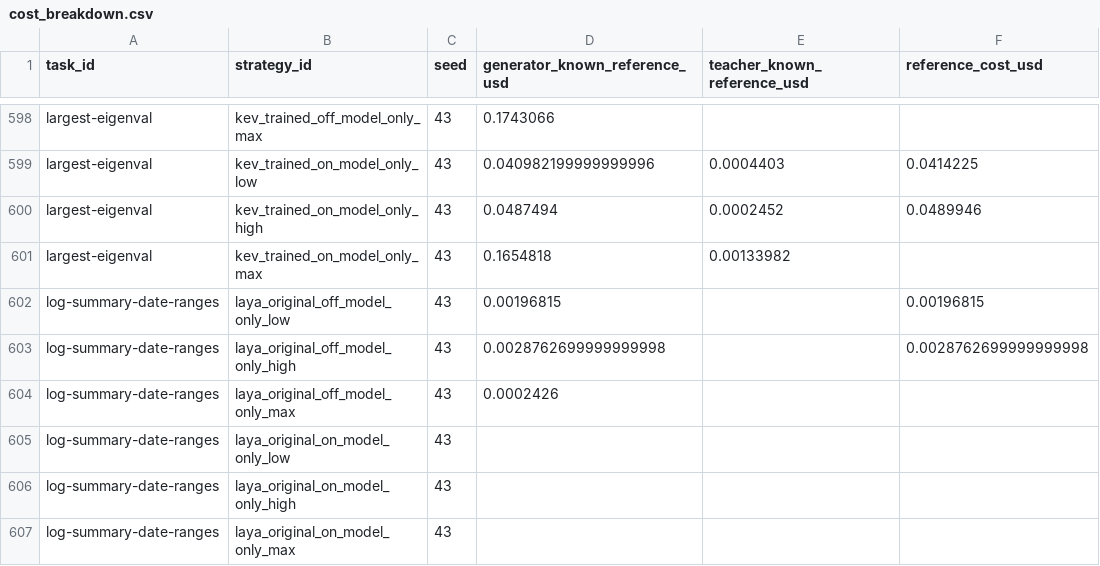
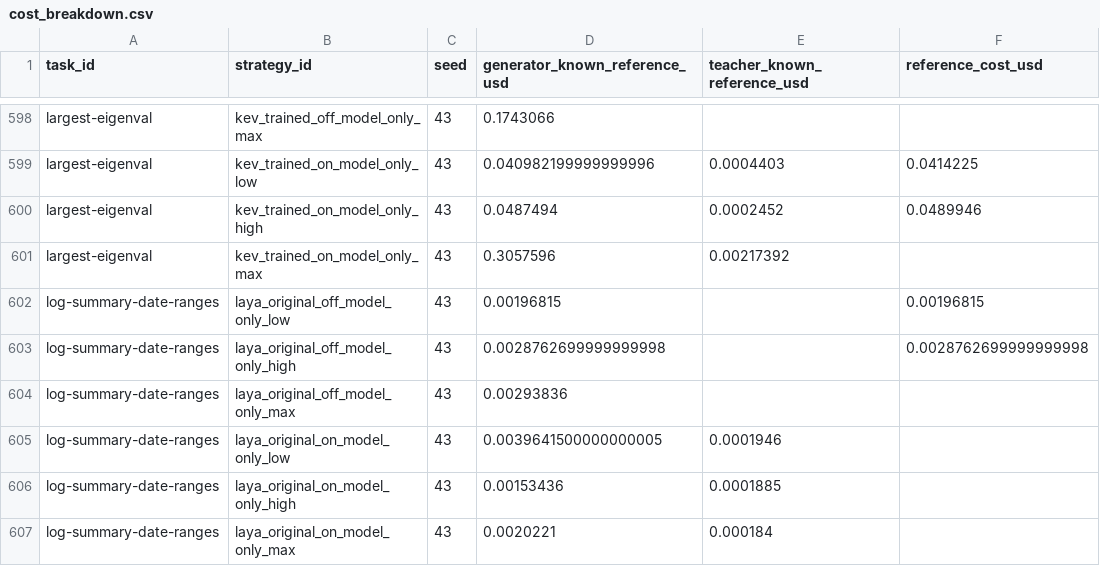
Before and after one commit to sxyq/modelrouter, a CSV file: our-project/results/benchmark/rq1/terminal-bench-2.0/20261112-v9-model-only/metrics/cost_breakdown.csv, drawn as a sheet; only a part is shown, gaps mark what is left out; the diff covers the shown part only; the diff names each change by its address in the sheet, - before the commit and + after, or states it on an @@ line.

```diff
--- a/our-project/results/benchmark/rq1/terminal-bench-2.0/20261112-v9-model-only/metrics/cost_breakdown.csv
+++ b/our-project/results/benchmark/rq1/terminal-bench-2.0/20261112-v9-model-only/metrics/cost_breakdown.csv
-D601 (generator_known_reference_usd): 0.1654818
+D601 (generator_known_reference_usd): 0.3057596
-E601 (teacher_known_reference_usd): 0.00133982
+E601 (teacher_known_reference_usd): 0.00217392
-D604 (generator_known_reference_usd): 0.0002426
+D604 (generator_known_reference_usd): 0.00293836
-D605 (generator_known_reference_usd): (empty)
+D605 (generator_known_reference_usd): 0.0039641500000000005
-E605 (teacher_known_reference_usd): (empty)
+E605 (teacher_known_reference_usd): 0.0001946
-D606 (generator_known_reference_usd): (empty)
+D606 (generator_known_reference_usd): 0.00153436
-E606 (teacher_known_reference_usd): (empty)
+E606 (teacher_known_reference_usd): 0.0001885
-D607 (generator_known_reference_usd): (empty)
+D607 (generator_known_reference_usd): 0.0020221
-E607 (teacher_known_reference_usd): (empty)
+E607 (teacher_known_reference_usd): 0.000184
```
Also changed, not shown: 11 edited cells elsewhere in this file, our-project/results/benchmark/rq1/terminal-bench-2.0/20261112-v9-model-only/metrics/per_strategy.csv, our-project/results/benchmark/rq1/terminal-bench-2.0/20261112-v9-model-only/metrics/per_task.csv, 55 other files.
